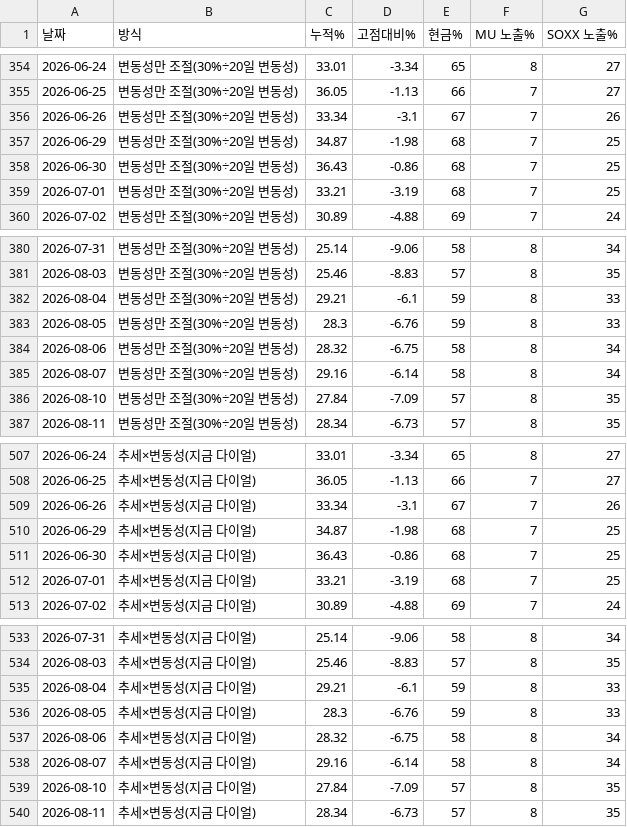
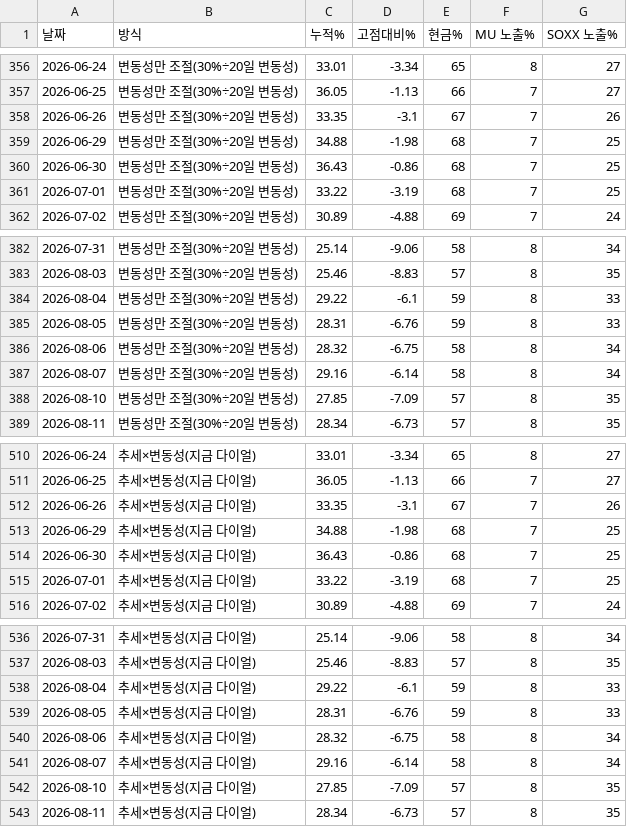
Before and after one commit to leesonggun1951-ai/dial-harness, a CSV file: paper_history.csv, drawn as a sheet; only a part is shown, gaps mark what is left out; the diff covers the shown part only.

```diff
--- a/paper_history.csv
+++ b/paper_history.csv
@@ -355,6 +357,6 @@
 2026-06-25,변동성만 조절(30%÷20일 변동성),36.05,-1.13,66,7,27
-2026-06-26,변동성만 조절(30%÷20일 변동성),33.34,-3.1,67,7,26
-2026-06-29,변동성만 조절(30%÷20일 변동성),34.87,-1.98,68,7,25
+2026-06-26,변동성만 조절(30%÷20일 변동성),33.35,-3.1,67,7,26
+2026-06-29,변동성만 조절(30%÷20일 변동성),34.88,-1.98,68,7,25
 2026-06-30,변동성만 조절(30%÷20일 변동성),36.43,-0.86,68,7,25
-2026-07-01,변동성만 조절(30%÷20일 변동성),33.21,-3.19,68,7,25
+2026-07-01,변동성만 조절(30%÷20일 변동성),33.22,-3.19,68,7,25
 2026-07-02,변동성만 조절(30%÷20일 변동성),30.89,-4.88,69,7,24
@@ -381,7 +383,7 @@
 2026-08-03,변동성만 조절(30%÷20일 변동성),25.46,-8.83,57,8,35
-2026-08-04,변동성만 조절(30%÷20일 변동성),29.21,-6.1,59,8,33
-2026-08-05,변동성만 조절(30%÷20일 변동성),28.3,-6.76,59,8,33
+2026-08-04,변동성만 조절(30%÷20일 변동성),29.22,-6.1,59,8,33
+2026-08-05,변동성만 조절(30%÷20일 변동성),28.31,-6.76,59,8,33
 2026-08-06,변동성만 조절(30%÷20일 변동성),28.32,-6.75,58,8,34
 2026-08-07,변동성만 조절(30%÷20일 변동성),29.16,-6.14,58,8,34
-2026-08-10,변동성만 조절(30%÷20일 변동성),27.84,-7.09,57,8,35
+2026-08-10,변동성만 조절(30%÷20일 변동성),27.85,-7.09,57,8,35
 2026-08-11,변동성만 조절(30%÷20일 변동성),28.34,-6.73,57,8,35
@@ -508,6 +511,6 @@
 2026-06-25,추세×변동성(지금 다이얼),36.05,-1.13,66,7,27
-2026-06-26,추세×변동성(지금 다이얼),33.34,-3.1,67,7,26
-2026-06-29,추세×변동성(지금 다이얼),34.87,-1.98,68,7,25
+2026-06-26,추세×변동성(지금 다이얼),33.35,-3.1,67,7,26
+2026-06-29,추세×변동성(지금 다이얼),34.88,-1.98,68,7,25
 2026-06-30,추세×변동성(지금 다이얼),36.43,-0.86,68,7,25
-2026-07-01,추세×변동성(지금 다이얼),33.21,-3.19,68,7,25
+2026-07-01,추세×변동성(지금 다이얼),33.22,-3.19,68,7,25
 2026-07-02,추세×변동성(지금 다이얼),30.89,-4.88,69,7,24
@@ -534,7 +537,7 @@
 2026-08-03,추세×변동성(지금 다이얼),25.46,-8.83,57,8,35
-2026-08-04,추세×변동성(지금 다이얼),29.21,-6.1,59,8,33
-2026-08-05,추세×변동성(지금 다이얼),28.3,-6.76,59,8,33
+2026-08-04,추세×변동성(지금 다이얼),29.22,-6.1,59,8,33
+2026-08-05,추세×변동성(지금 다이얼),28.31,-6.76,59,8,33
 2026-08-06,추세×변동성(지금 다이얼),28.32,-6.75,58,8,34
 2026-08-07,추세×변동성(지금 다이얼),29.16,-6.14,58,8,34
-2026-08-10,추세×변동성(지금 다이얼),27.84,-7.09,57,8,35
+2026-08-10,추세×변동성(지금 다이얼),27.85,-7.09,57,8,35
 2026-08-11,추세×변동성(지금 다이얼),28.34,-6.73,57,8,35
```
Also changed, not shown: 4 added rows and 23 edited cells elsewhere in this file, dial_history.csv, 3 other files.
